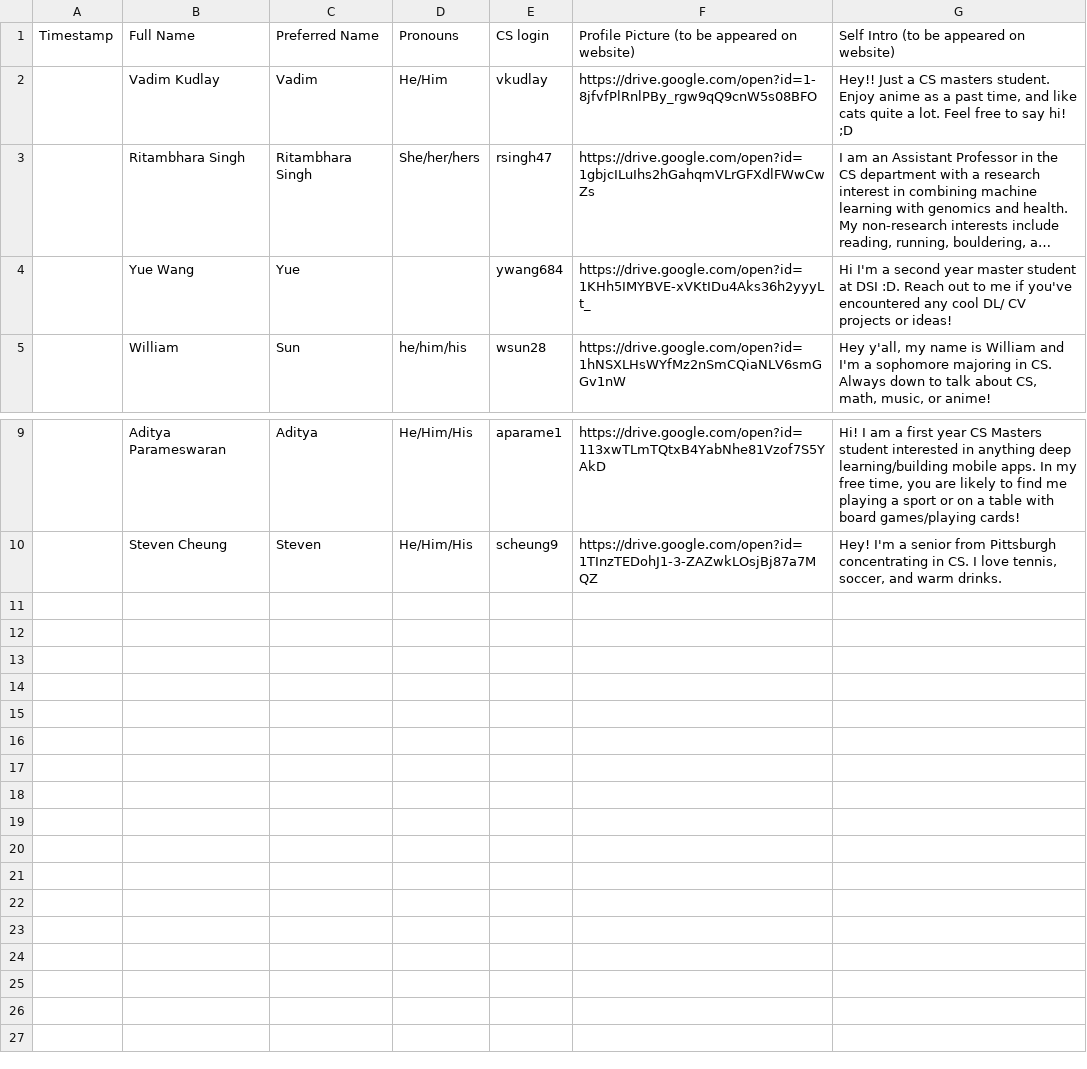
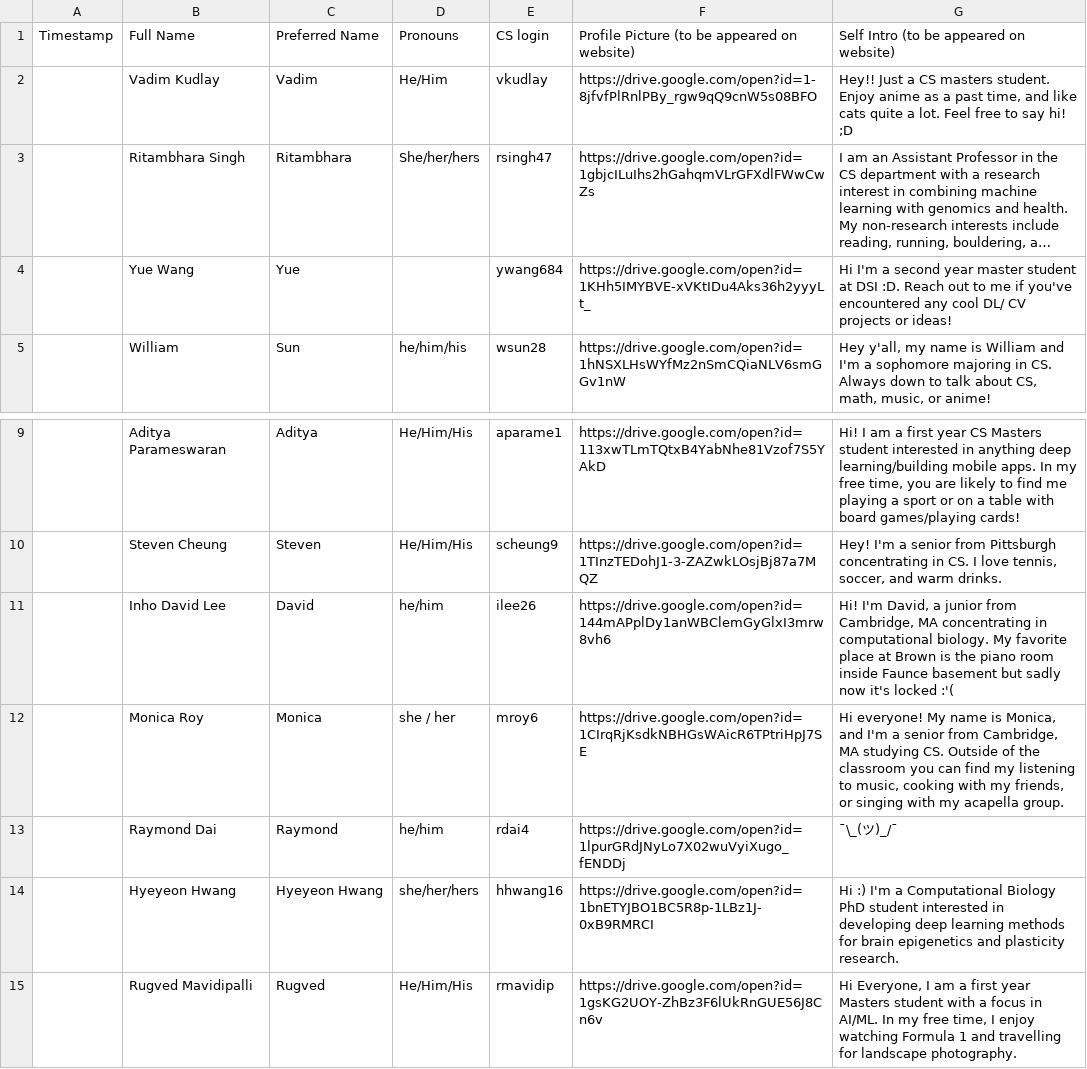
Before and after one commit to Brown-Deep-Learning/dl-website-f22, a CSV file: staff_info_F2022.csv, drawn as a sheet; only a part is shown, gaps mark what is left out; long unchanged cells end in …; the diff names each change by its address in the sheet, - before the commit and + after, or states it on an @@ line.

```diff
--- a/staff_info_F2022.csv
+++ b/staff_info_F2022.csv
-C3: Ritambhara Singh
+C3: Ritambhara
+row 11:  | Inho David Lee | David | he/him | ilee26 | https://drive.google.com/open?id=144mAPplDy1anWBClemGyGlxI3mrw8vh6 | Hi! I'm David, a junior from Cambridge, MA concentrating in computational biology. My favorite place at Brown is the piano room inside Faunce basement but sadly now it's locked :'(
+row 12:  | Monica Roy | Monica | she / her | mroy6 | https://drive.google.com/open?id=1CIrqRjKsdkNBHGsWAicR6TPtriHpJ7SE | Hi everyone! My name is Monica, and I'm a senior from Cambridge, MA studying CS. Outside of the classroom you can find my listening to music, cooking with my friends, or singing with my acapella group.
+row 13:  | Raymond Dai | Raymond | he/him | rdai4 | https://drive.google.com/open?id=1lpurGRdJNyLo7X02wuVyiXugo_fENDDj | ¯\_(ツ)_/¯
+row 14:  | Hyeyeon Hwang | Hyeyeon Hwang | she/her/hers | hhwang16 | https://drive.google.com/open?id=1bnETYJBO1BC5R8p-1LBz1J-0xB9RMRCI | Hi :) I'm a Computational Biology PhD student interested in developing deep learning methods for brain epigenetics and plasticity research.
+row 15:  | Rugved Mavidipalli | Rugved | He/Him/His | rmavidip | https://drive.google.com/open?id=1gsKG2UOY-ZhBz3F6lUkRnGUE56J8Cn6v | Hi Everyone, I am a first year Masters student with a focus in AI/ML. In my free time, I enjoy watching Formula 1 and travelling for landscape photography.
```
Also changed, not shown: 11 other files.
